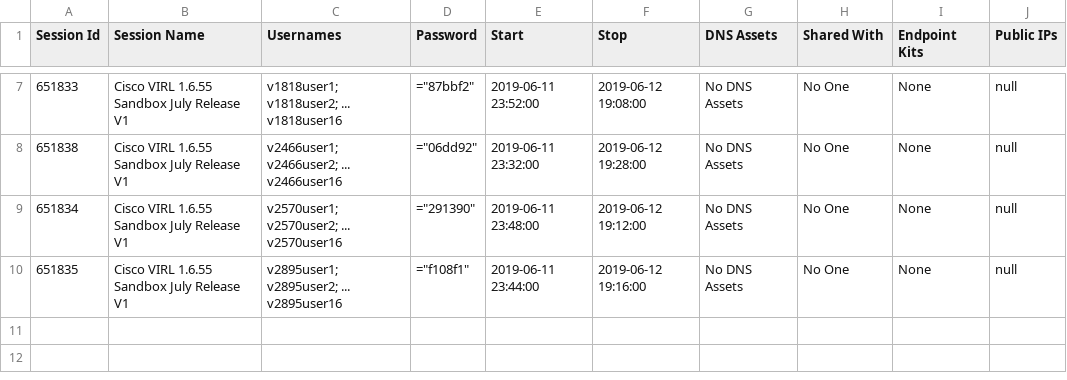
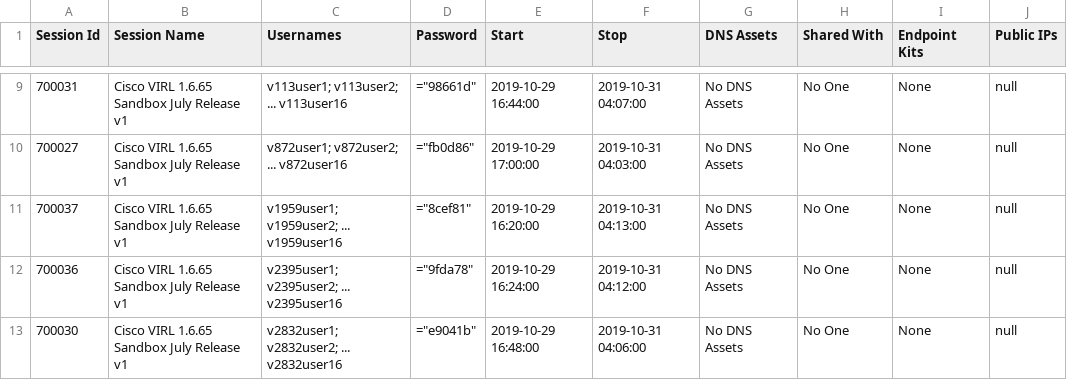
Before and after one commit to securenetwrk/devnet2128, a CSV file: pods.csv, drawn as a sheet; only a part is shown, gaps mark what is left out; the diff covers the shown part only.

```diff
--- a/pods.csv
+++ b/pods.csv
@@ -7,4 +9,5 @@ Session Id, Session Name, Usernames, Password, Start, Stop, DNS Assets, Shared W
-651833,Cisco VIRL 1.6.55 Sandbox July Release V1,v1818user1; v1818user2; ... v1818user16,="87bbf2",2019-06-11 23:52:00,2019-06-12 19:08:00,No DNS Assets,No One,None,null
-651838,Cisco VIRL 1.6.55 Sandbox July Release V1,v2466user1; v2466user2; ... v2466user16,="06dd92",2019-06-11 23:32:00,2019-06-12 19:28:00,No DNS Assets,No One,None,null
-651834,Cisco VIRL 1.6.55 Sandbox July Release V1,v2570user1; v2570user2; ... v2570user16,="291390",2019-06-11 23:48:00,2019-06-12 19:12:00,No DNS Assets,No One,None,null
-651835,Cisco VIRL 1.6.55 Sandbox July Release V1,v2895user1; v2895user2; ... v2895user16,="f108f1",2019-06-11 23:44:00,2019-06-12 19:16:00,No DNS Assets,No One,None,null
+700031,Cisco VIRL 1.6.65 Sandbox July Release v1,v113user1; v113user2; ... v113user16,="98661d",2019-10-29 16:44:00,2019-10-31 04:07:00,No DNS Assets,No One,None,null
+700027,Cisco VIRL 1.6.65 Sandbox July Release v1,v872user1; v872user2; ... v872user16,="fb0d86",2019-10-29 17:00:00,2019-10-31 04:03:00,No DNS Assets,No One,None,null
+700037,Cisco VIRL 1.6.65 Sandbox July Release v1,v1959user1; v1959user2; ... v1959user16,="8cef81",2019-10-29 16:20:00,2019-10-31 04:13:00,No DNS Assets,No One,None,null
+700036,Cisco VIRL 1.6.65 Sandbox July Release v1,v2395user1; v2395user2; ... v2395user16,="9fda78",2019-10-29 16:24:00,2019-10-31 04:12:00,No DNS Assets,No One,None,null
+700030,Cisco VIRL 1.6.65 Sandbox July Release v1,v2832user1; v2832user2; ... v2832user16,="e9041b",2019-10-29 16:48:00,2019-10-31 04:06:00,No DNS Assets,No One,None,null
```
Also changed, not shown: 2 added rows and 30 edited cells elsewhere in this file.
